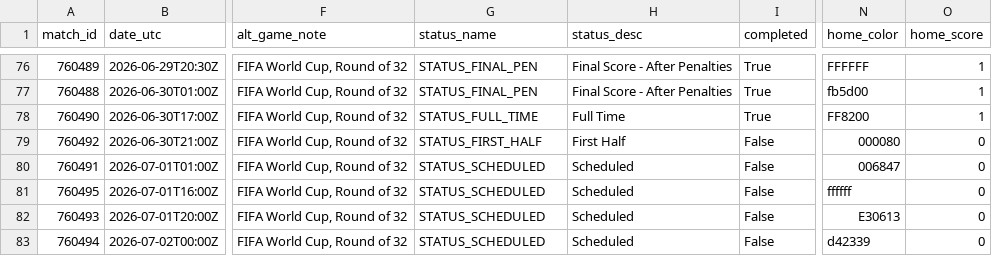
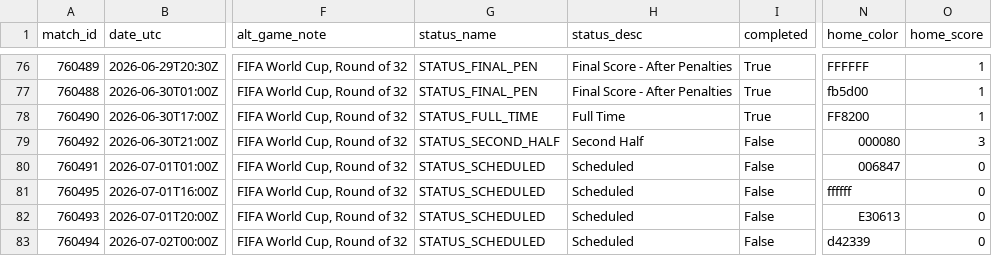
Before and after one commit to akarpie96/2026-worldcup-forecast, a CSV file: data/processed/matches.csv, drawn as a sheet; only a part is shown, gaps mark what is left out; the diff names each change by its address in the sheet, - before the commit and + after, or states it on an @@ line.

```diff
--- a/data/processed/matches.csv
+++ b/data/processed/matches.csv
-G79 (status_name): STATUS_FIRST_HALF
+G79 (status_name): STATUS_SECOND_HALF
-H79 (status_desc): First Half
+H79 (status_desc): Second Half
-O79 (home_score): 0
+O79 (home_score): 3
```
Also changed, not shown: data/processed/forecast_history.csv, 1 other file.
